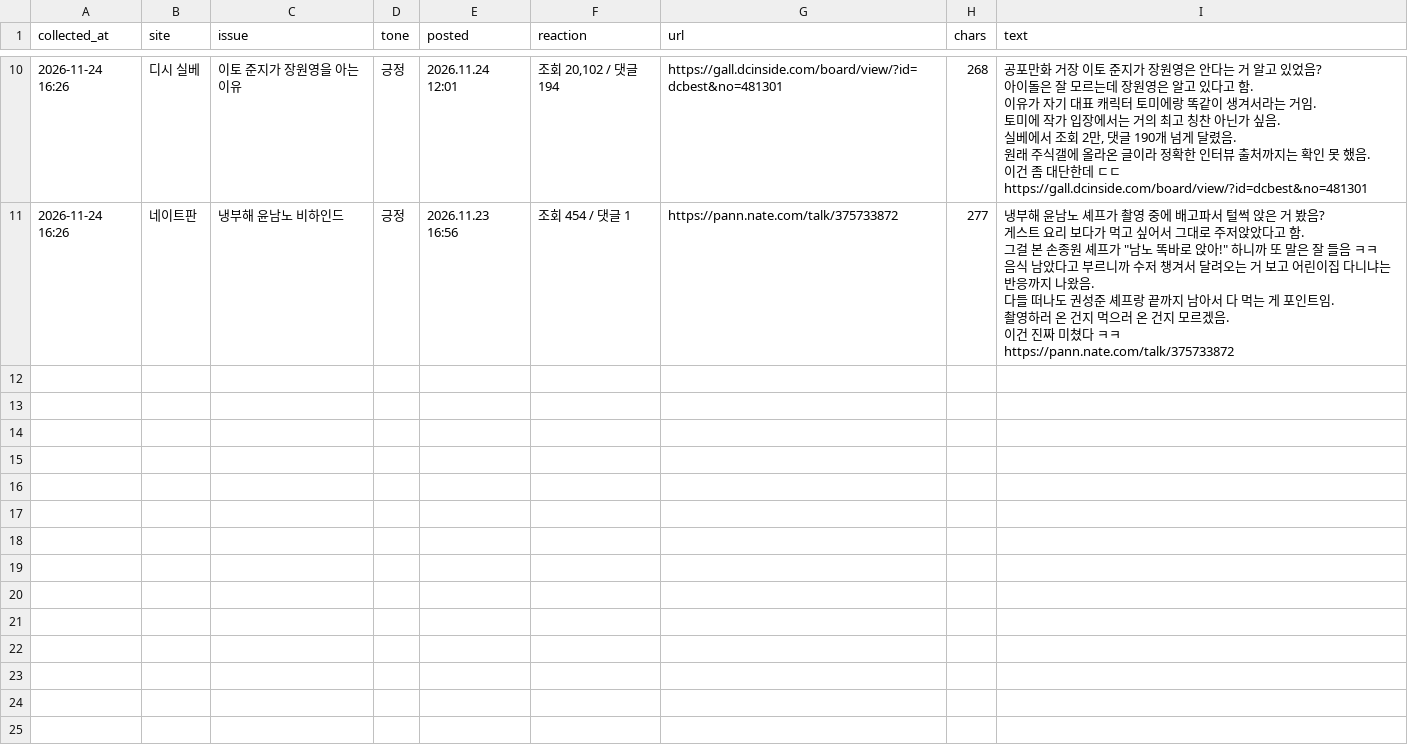
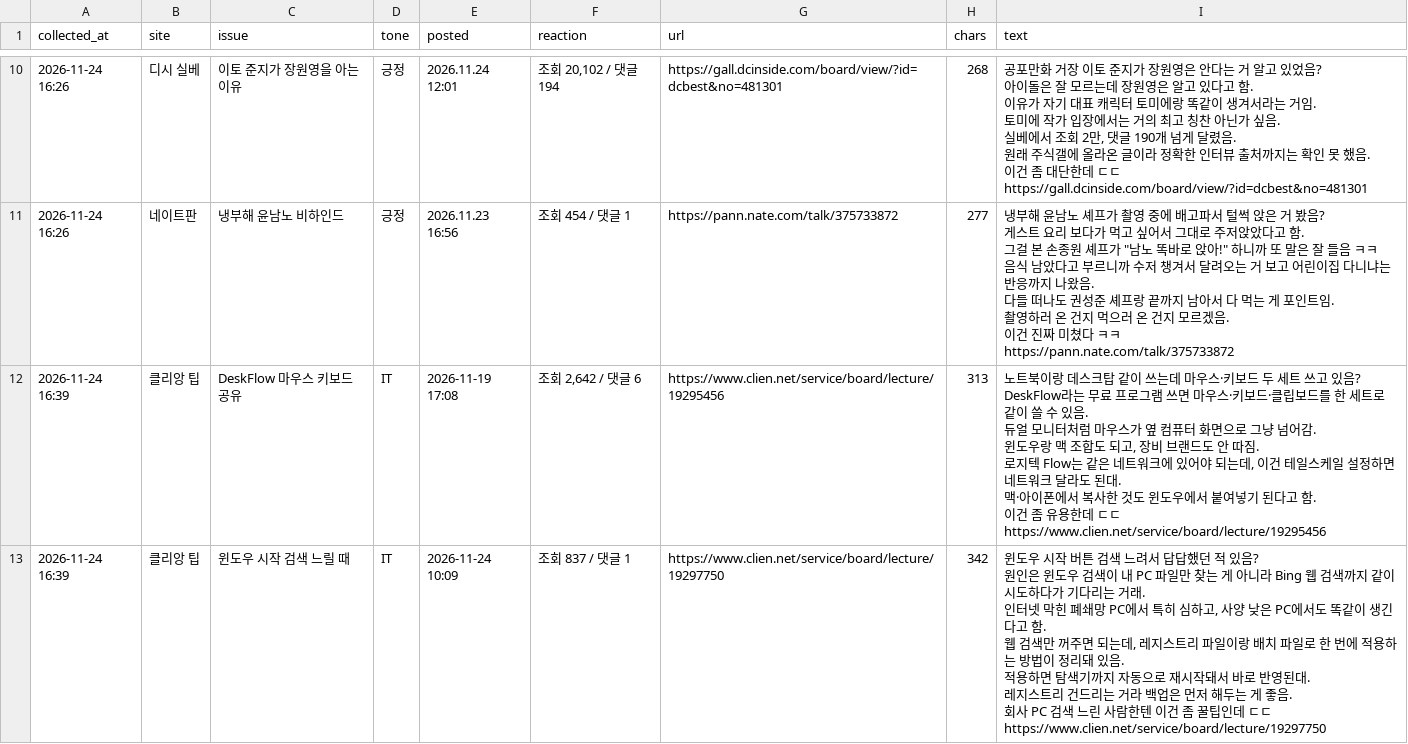
Before and after one commit to 1995jyh/XJYHX, a CSV file: data/community_posts.csv, drawn as a sheet; only a part is shown, gaps mark what is left out; ↵ is a line break in a cell; the diff covers the shown part only; the diff names each change by its address in the sheet, - before the commit and + after, or states it on an @@ line.

```diff
--- a/data/community_posts.csv
+++ b/data/community_posts.csv
+row 12: 2026-11-24 16:39 | 클리앙 팁 | DeskFlow 마우스 키보드 공유 | IT | 2026-11-19 17:08 | 조회 2,642 / 댓글 6 | https://www.clien.net/service/board/lecture/19295456 | 313 | 노트북이랑 데스크탑 같이 쓰는데 마우스·키보드 두 세트 쓰고 있음? ↵ DeskFlow라는 무료 프로그램 쓰면 마우스·키보드·클립보드를 한 세트로 같이 쓸 수 있음. ↵ 듀얼 모니터처럼 마우스가 옆 컴퓨터 화면으로 그냥 넘어감. ↵ 윈도우랑 맥 조합도 되고, 장비 브랜드도 안 따짐. ↵ 로지텍 Flow는 같은 네트워크에 있어야 되는데, 이건 테일스케일 설정하면 네트워크 달라도 된대. ↵ 맥·아이폰에서 복사한 것도 윈도우에서 붙여넣기 된다고 함. ↵ 이건 좀 유용한데 ㄷㄷ ↵ https://www.clien.net/service/board/lecture/19295456
+row 13: 2026-11-24 16:39 | 클리앙 팁 | 윈도우 시작 검색 느릴 때 | IT | 2026-11-24 10:09 | 조회 837 / 댓글 1 | https://www.clien.net/service/board/lecture/19297750 | 342 | 윈도우 시작 버튼 검색 느려서 답답했던 적 있음? ↵ 원인은 윈도우 검색이 내 PC 파일만 찾는 게 아니라 Bing 웹 검색까지 같이 시도하다가 기다리는 거래. ↵ 인터넷 막힌 폐쇄망 PC에서 특히 심하고, 사양 낮은 PC에서도 똑같이 생긴다고 함. ↵ 웹 검색만 꺼주면 되는데, 레지스트리 파일이랑 배치 파일로 한 번에 적용하는 방법이 정리돼 있음. ↵ 적용하면 탐색기까지 자동으로 재시작돼서 바로 반영된대. ↵ 레지스트리 건드리는 거라 백업은 먼저 해두는 게 좋음. ↵ 회사 PC 검색 느린 사람한텐 이건 좀 꿀팁인데 ㄷㄷ ↵ https://www.clien.net/service/board/lecture/19297750
```
Also changed, not shown: 3 added rows elsewhere in this file, data/community_seen.csv, 19 other files.
